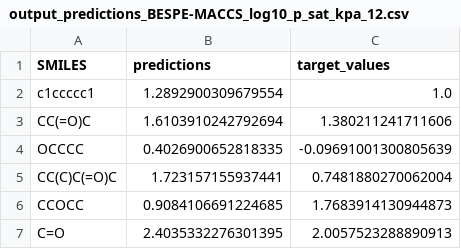
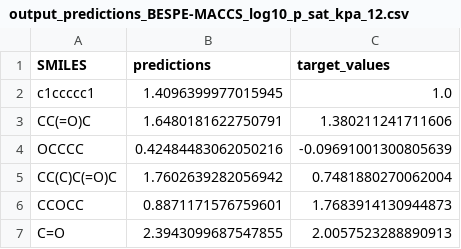
Before and after one commit to kuulia/BESPE-MACCS, a CSV file: data/KRR_output/output_predictions_BESPE-MACCS_log10_p_sat_kpa_12.csv, drawn as a sheet.

```diff
--- a/data/KRR_output/output_predictions_BESPE-MACCS_log10_p_sat_kpa_12.csv
+++ b/data/KRR_output/output_predictions_BESPE-MACCS_log10_p_sat_kpa_12.csv
@@ -1,7 +1,7 @@
 SMILES,predictions,target_values
-c1ccccc1,1.2892900309679554,1.0
-CC(=O)C,1.6103910242792694,1.380211241711606
-OCCCC,0.4026900652818335,-0.09691001300805639
-CC(C)C(=O)C,1.723157155937441,0.7481880270062004
-CCOCC,0.9084106691224685,1.7683914130944873
-C=O,2.4035332276301395,2.0057523288890913
+c1ccccc1,1.4096399977015945,1.0
+CC(=O)C,1.6480181622750791,1.380211241711606
+OCCCC,0.42484483062050216,-0.09691001300805639
+CC(C)C(=O)C,1.7602639282056942,0.7481880270062004
+CCOCC,0.8871171576759601,1.7683914130944873
+C=O,2.3943099687547855,2.0057523288890913
```
Also changed, not shown: data/KRR_output/output_predictions_BESPE-MACCS_log10_p_sat_kpa_12343.csv, data/KRR_output/output_predictions_BESPE-MACCS_log10_p_sat_kpa_2435.csv, 35 other files.
